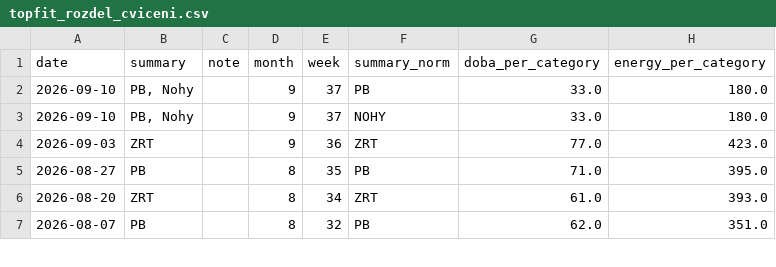
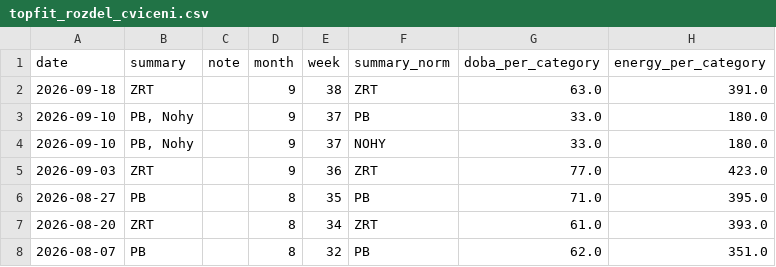
Before and after one commit to MarekCoderslab/TOPFIT, a CSV file: topfit_rozdel_cviceni.csv, drawn as a sheet; only a part is shown; the diff names each change by its address in the sheet, - before the commit and + after, or states it on an @@ line.

```diff
--- a/topfit_rozdel_cviceni.csv
+++ b/topfit_rozdel_cviceni.csv
+row 2: 2026-09-18 | ZRT |  | 9 | 38 | ZRT | 63.0 | 391.0
```
Also changed, not shown: 1 other file.
